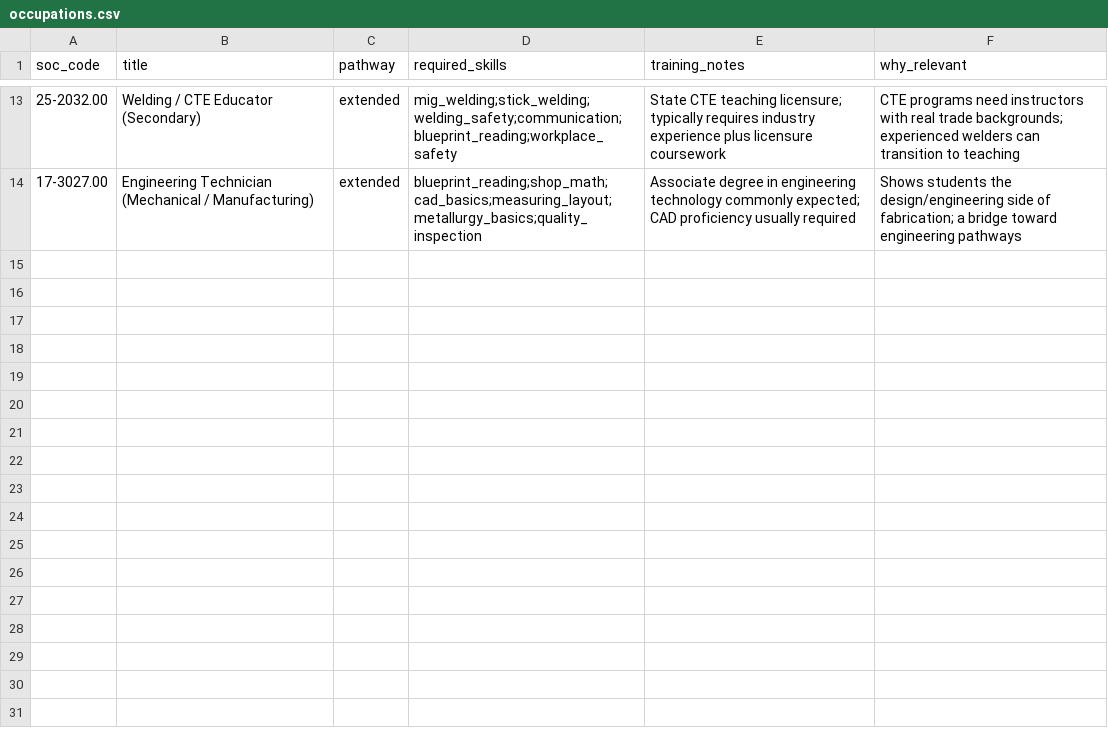
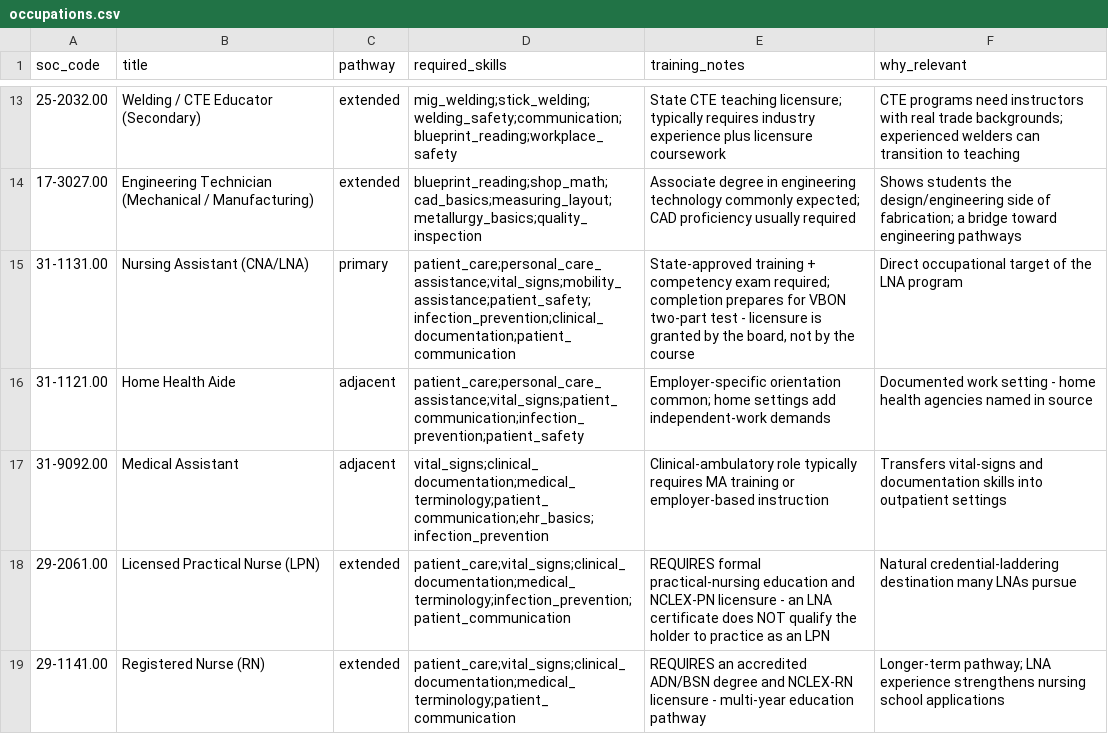
Before and after one commit to NSC-Rick/afterthediploma, a CSV file: data/occupations.csv, drawn as a sheet; only a part is shown, gaps mark what is left out.

```diff
--- a/data/occupations.csv
+++ b/data/occupations.csv
@@ -14 +14,6 @@ soc_code,title,pathway,required_skills,training_notes,why_relevant
 17-3027.00,Engineering Technician (Mechanical / Manufacturing),extended,blueprint_reading;shop_math;cad_basics;measuring_layout;metallurgy_basics;quality_inspection,Associate degree in engineering technology commonly expected; CAD proficiency usually required,Shows students the design/engineering side of fabrication; a bridge toward engineering pathways
+31-1131.00,Nursing Assistant (CNA/LNA),primary,patient_care;personal_care_assistance;vital_signs;mobility_assistance;patient_safety;infection_prevention;clinical_documentation;patient_communication,"State-approved training + competency exam required; completion prepares for VBON two-part test - licensure is granted by the board, not by the course",Direct occupational target of the LNA program
+31-1121.00,Home Health Aide,adjacent,patient_care;personal_care_assistance;vital_signs;patient_communication;infection_prevention;patient_safety,Employer-specific orientation common; home settings add independent-work demands,Documented work setting - home health agencies named in source
+31-9092.00,Medical Assistant,adjacent,vital_signs;clinical_documentation;medical_terminology;patient_communication;ehr_basics;infection_prevention,Clinical-ambulatory role typically requires MA training or employer-based instruction,Transfers vital-signs and documentation skills into outpatient settings
+29-2061.00,Licensed Practical Nurse (LPN),extended,patient_care;vital_signs;clinical_documentation;medical_terminology;infection_prevention;patient_communication,REQUIRES formal practical-nursing education and NCLEX-PN licensure - an LNA certificate does NOT qualify the holder to practice as an LPN,Natural credential-laddering destination many LNAs pursue
+29-1141.00,Registered Nurse (RN),extended,patient_care;vital_signs;clinical_documentation;medical_terminology;patient_communication,REQUIRES an accredited ADN/BSN degree and NCLEX-RN licensure - multi-year education pathway,Longer-term pathway; LNA experience strengthens nursing school applications
```
Also changed, not shown: data/employers.csv, data/skills_taxonomy.csv, 4 other files.
